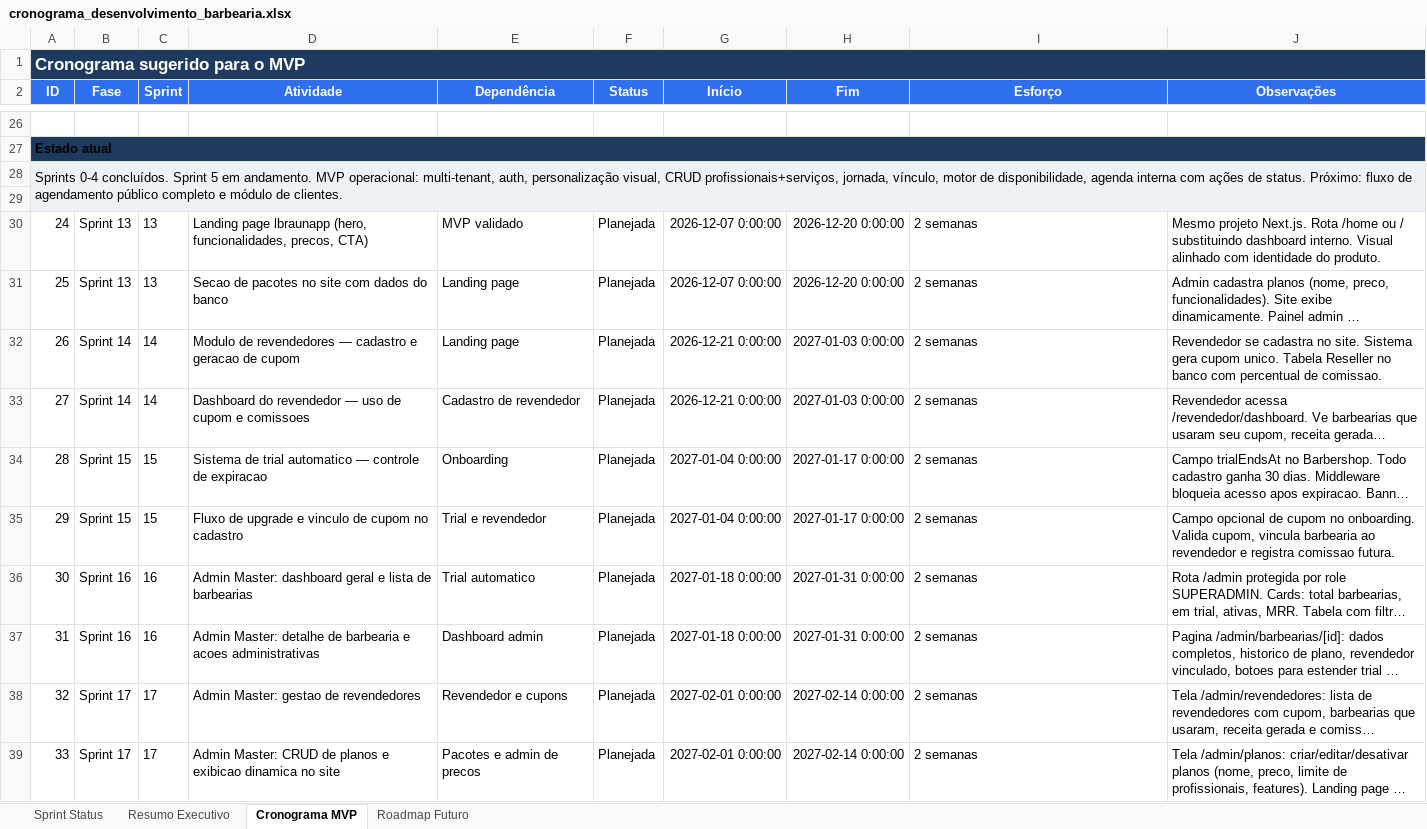
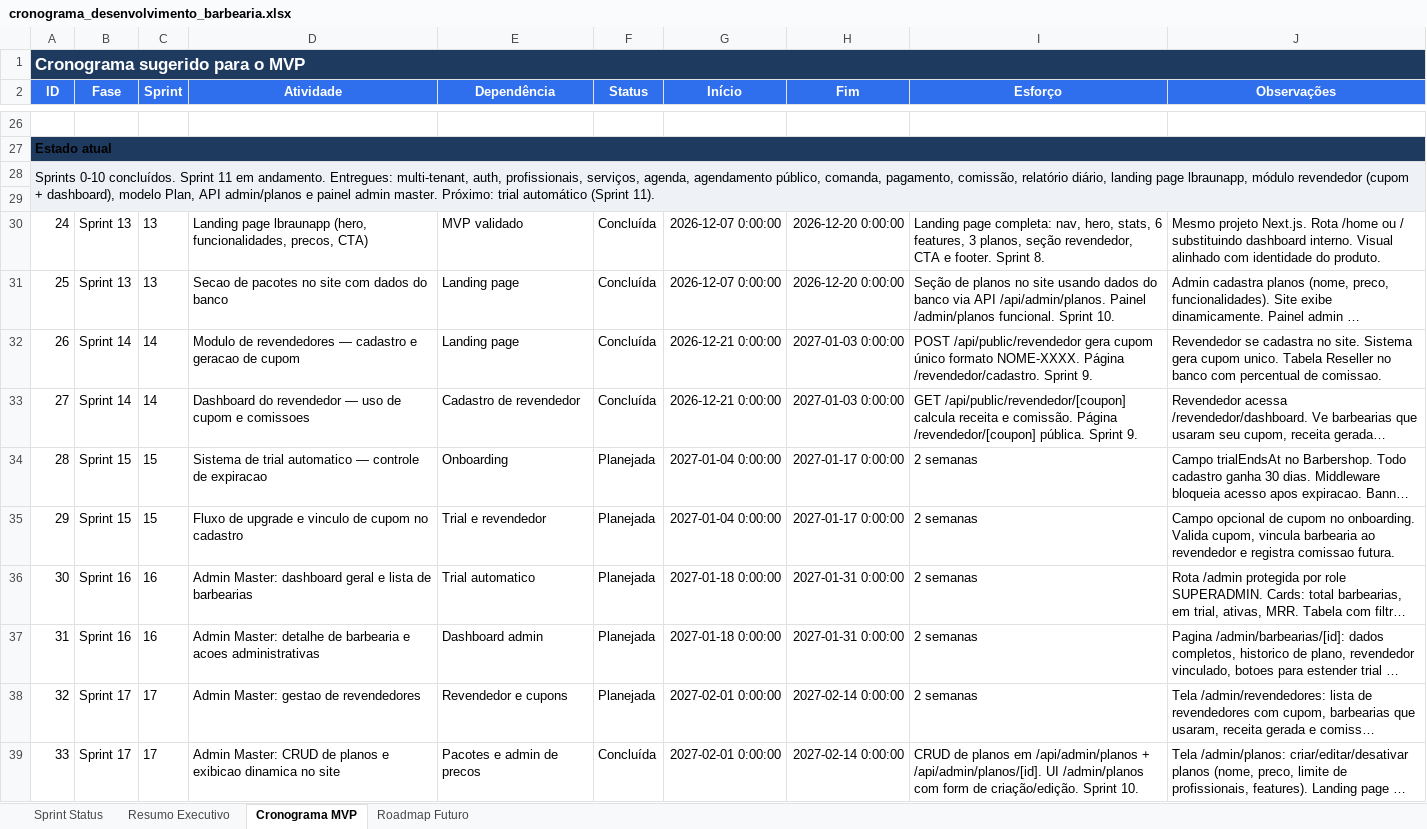
Before and after one commit to lucasfbraun/BarberApp, an Excel workbook: cronograma_desenvolvimento_barbearia.xlsx, sheet Cronograma MVP, drawn as a sheet; only a part is shown, gaps mark what is left out; long unchanged cells end in …; values as stored, in another font and other column widths than the file's, no borders; conditional formats and table styles not drawn; the diff names each change by its address in the sheet, - before the commit and + after, or states it on an @@ line.

Commit message:
feat: Sprint 11 — trial automatico com bloqueio, banner e pagina de expiracao

```diff
--- a/cronograma_desenvolvimento_barbearia.xlsx (sheet Cronograma MVP)
+++ b/cronograma_desenvolvimento_barbearia.xlsx (sheet Cronograma MVP)
-A28 (ID): Sprints 0-4 concluídos. Sprint 5 em andamento. MVP operacional: multi-tenant, auth, personalização visual, CRUD profissionais+serviços, jornada, vínculo, motor de disponibilidade, agenda interna com ações de status. Próximo: fluxo de agendamento público completo e módulo de clientes.
+A28 (ID): Sprints 0-10 concluídos. Sprint 11 em andamento. Entregues: multi-tenant, auth, profissionais, serviços, agenda, agendamento público, comanda, pagamento, comissão, relatório diário, landing page lbraunapp, módulo revendedor (cupom + dashboard), modelo Plan, API admin/planos e painel admin master. Próximo: trial automático (Sprint 11).
-F30:F33 (Status): Planejada
+F30:F33 (Status): Concluída
-I30 (Esforço): 2 semanas
+I30 (Esforço): Landing page completa: nav, hero, stats, 6 features, 3 planos, seção revendedor, CTA e footer. Sprint 8.
-I31 (Esforço): 2 semanas
+I31 (Esforço): Seção de planos no site usando dados do banco via API /api/admin/planos. Painel /admin/planos funcional. Sprint 10.
-I32 (Esforço): 2 semanas
+I32 (Esforço): POST /api/public/revendedor gera cupom único formato NOME-XXXX. Página /revendedor/cadastro. Sprint 9.
-I33 (Esforço): 2 semanas
+I33 (Esforço): GET /api/public/revendedor/[coupon] calcula receita e comissão. Página /revendedor/[coupon] pública. Sprint 9.
-F39 (Status): Planejada
+F39 (Status): Concluída
-I39 (Esforço): 2 semanas
+I39 (Esforço): CRUD de planos em /api/admin/planos + /api/admin/planos/[id]. UI /admin/planos com form de criação/edição. Sprint 10.
```
Also changed, not shown: sheet Sprint Status, 6 other files.
